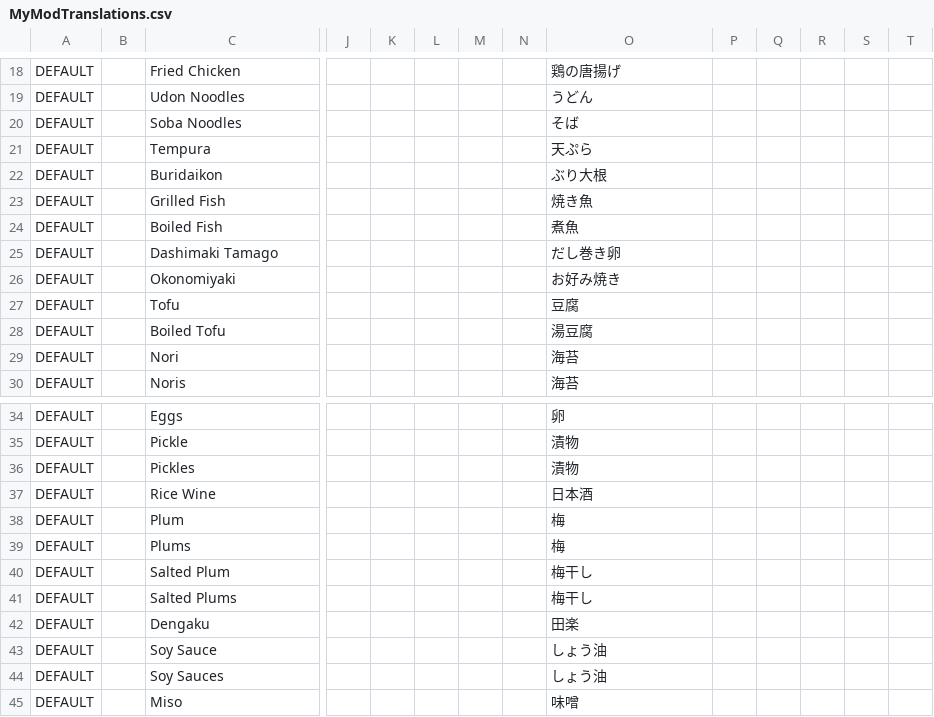
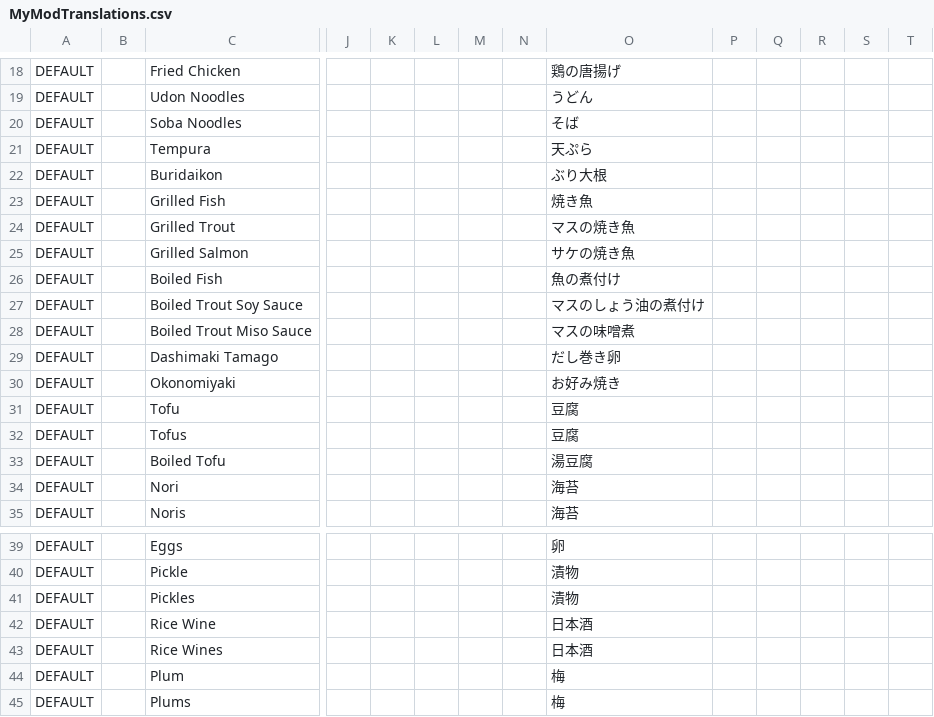
Before and after one commit to EcoModManabiya/Mods, a CSV file: Translations/MyModTranslations.csv, drawn as a sheet; only a part is shown, gaps mark what is left out; the shorter side is filled out with more unchanged rows; addresses are those after the commit; rows hold the shown columns only; the diff names each change by its address in the sheet, - before the commit and + after, or states it on an @@ line.

Commit message:
Change Name And Add Recipe

```diff
--- a/Translations/MyModTranslations.csv
+++ b/Translations/MyModTranslations.csv
+row 24: DEFAULT |  | Grilled Trout |  |  |  |  |  | マスの焼き魚
+row 25: DEFAULT |  | Grilled Salmon |  |  |  |  |  | サケの焼き魚
-O26: 煮魚
+O26: 魚の煮付け
+row 27: DEFAULT |  | Boiled Trout Soy Sauce |  |  |  |  |  | マスのしょう油の煮付け
+row 28: DEFAULT |  | Boiled Trout Miso Sauce |  |  |  |  |  | マスの味噌煮
+row 32: DEFAULT |  | Tofus |  |  |  |  |  | 豆腐
+row 43: DEFAULT |  | Rice Wines |  |  |  |  |  | 日本酒
```
